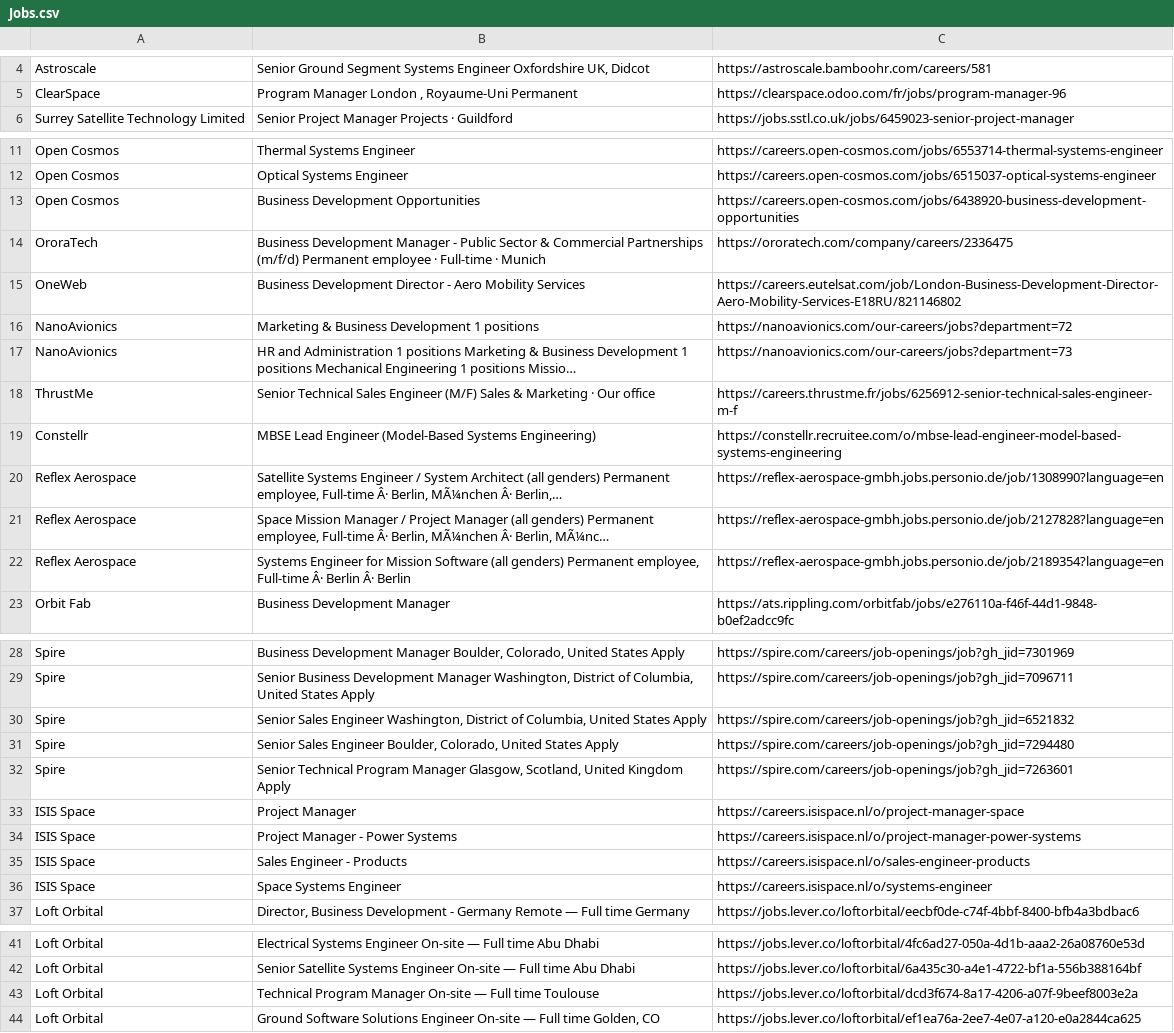
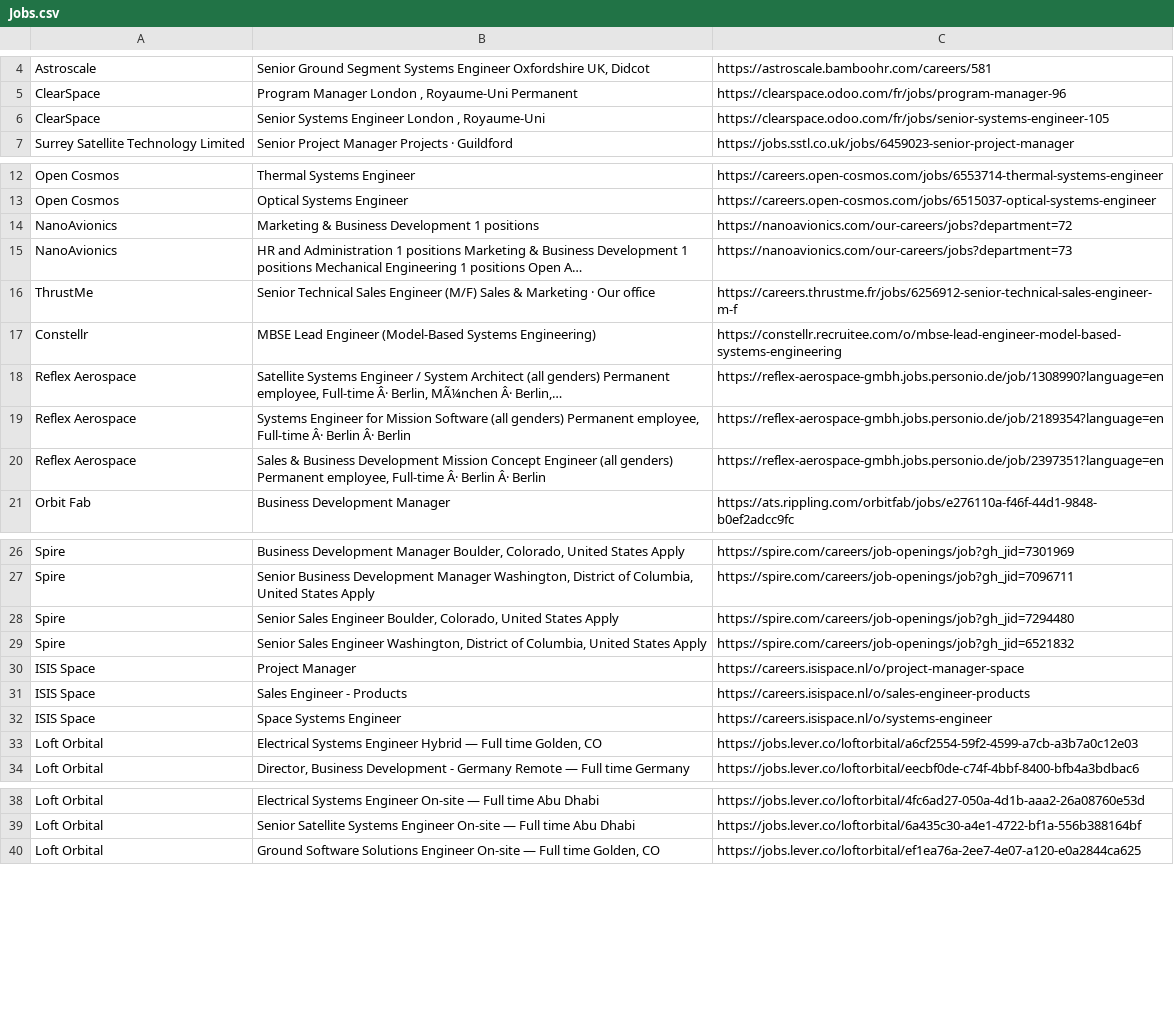
Before and after one commit to gourav1511/newspace-jobs, a CSV file: scraper/Jobs.csv, drawn as a sheet; only a part is shown, gaps mark what is left out.

```diff
--- a/scraper/Jobs.csv
+++ b/scraper/Jobs.csv
@@ -5,2 +5,3 @@ Astroscale,"Senior Ground Segment Systems Engineer Oxfordshire UK, Didcot",https
 ClearSpace,"Program Manager London , Royaume-Uni Permanent",https://clearspace.odoo.com/fr/jobs/program-manager-96
+ClearSpace,"Senior Systems Engineer London , Royaume-Uni",https://clearspace.odoo.com/fr/jobs/senior-systems-engineer-105
 Surrey Satellite Technology Limited,Senior Project Manager Projects · Guildford,https://jobs.sstl.co.uk/jobs/6459023-senior-project-manager
@@ -12,7 +13,4 @@ Open Cosmos,Thermal Systems Engineer,https://careers.open-cosmos.com/jobs/655371
 Open Cosmos,Optical Systems Engineer,https://careers.open-cosmos.com/jobs/6515037-optical-systems-engineer
-Open Cosmos,Business Development Opportunities,https://careers.open-cosmos.com/jobs/6438920-business-development-opportunities
-OroraTech,Business Development Manager - Public Sector & Commercial Partnerships (m/f/d) Permanent employee · Full-time · Munich,https://ororatech.com/company/careers/2336475
-OneWeb,Business Development Director - Aero Mobility Services,https://careers.eutelsat.com/job/London-Business-Development-Director-Aero-Mobility-Services-E18RU/821146802
 NanoAvionics,Marketing & Business Development 1 positions,https://nanoavionics.com/our-careers/jobs?department=72
-NanoAvionics,HR and Administration 1 positions Marketing & Business Development 1 positions Mechanical Engineering 1 positions Missio…,https://nanoavionics.com/our-careers/jobs?department=73
+NanoAvionics,HR and Administration 1 positions Marketing & Business Development 1 positions Mechanical Engineering 1 positions Open A…,https://nanoavionics.com/our-careers/jobs?department=73
 ThrustMe,Senior Technical Sales Engineer (M/F) Sales & Marketing · Our office,https://careers.thrustme.fr/jobs/6256912-senior-technical-sales-engineer-m-f
@@ -20,4 +18,4 @@ Constellr,MBSE Lead Engineer (Model-Based Systems Engineering),https://constellr
 Reflex Aerospace,"Satellite Systems Engineer / System Architect (all genders) Permanent employee, Full-time Â· Berlin, MÃ¼nchen Â· Berlin,…",https://reflex-aerospace-gmbh.jobs.personio.de/job/1308990?language=en
-Reflex Aerospace,"Space Mission Manager / Project Manager (all genders) Permanent employee, Full-time Â· Berlin, MÃ¼nchen Â· Berlin, MÃ¼nc…",https://reflex-aerospace-gmbh.jobs.personio.de/job/2127828?language=en
 Reflex Aerospace,"Systems Engineer for Mission Software (all genders) Permanent employee, Full-time Â· Berlin Â· Berlin",https://reflex-aerospace-gmbh.jobs.personio.de/job/2189354?language=en
+Reflex Aerospace,"Sales & Business Development Mission Concept Engineer (all genders) Permanent employee, Full-time Â· Berlin Â· Berlin",https://reflex-aerospace-gmbh.jobs.personio.de/job/2397351?language=en
 Orbit Fab,Business Development Manager,https://ats.rippling.com/orbitfab/jobs/e276110a-f46f-44d1-9848-b0ef2adcc9fc
@@ -29,9 +27,8 @@ Spire,"Business Development Manager Boulder, Colorado, United States Apply",http
 Spire,"Senior Business Development Manager Washington, District of Columbia, United States Apply",https://spire.com/careers/job-openings/job?gh_jid=7096711
+Spire,"Senior Sales Engineer Boulder, Colorado, United States Apply",https://spire.com/careers/job-openings/job?gh_jid=7294480
 Spire,"Senior Sales Engineer Washington, District of Columbia, United States Apply",https://spire.com/careers/job-openings/job?gh_jid=6521832
-Spire,"Senior Sales Engineer Boulder, Colorado, United States Apply",https://spire.com/careers/job-openings/job?gh_jid=7294480
-Spire,"Senior Technical Program Manager Glasgow, Scotland, United Kingdom Apply",https://spire.com/careers/job-openings/job?gh_jid=7263601
 ISIS Space,Project Manager,https://careers.isispace.nl/o/project-manager-space
-ISIS Space,Project Manager - Power Systems,https://careers.isispace.nl/o/project-manager-power-systems
 ISIS Space,Sales Engineer - Products,https://careers.isispace.nl/o/sales-engineer-products
 ISIS Space,Space Systems Engineer,https://careers.isispace.nl/o/systems-engineer
+Loft Orbital,"Electrical Systems Engineer Hybrid — Full time Golden, CO",https://jobs.lever.co/loftorbital/a6cf2554-59f2-4599-a7cb-a3b7a0c12e03
 Loft Orbital,"Director, Business Development - Germany Remote — Full time Germany",https://jobs.lever.co/loftorbital/eecbf0de-c74f-4bbf-8400-bfb4a3bdbac6
@@ -42,3 +39,2 @@ Loft Orbital,Electrical Systems Engineer On-site — Full time Abu Dhabi,https:/
 Loft Orbital,Senior Satellite Systems Engineer On-site — Full time Abu Dhabi,https://jobs.lever.co/loftorbital/6a435c30-a4e1-4722-bf1a-556b388164bf
-Loft Orbital,Technical Program Manager On-site — Full time Toulouse,https://jobs.lever.co/loftorbital/dcd3f674-8a17-4206-a07f-9beef8003e2a
 Loft Orbital,"Ground Software Solutions Engineer On-site — Full time Golden, CO",https://jobs.lever.co/loftorbital/ef1ea76a-2ee7-4e07-a120-e0a2844ca625
```
